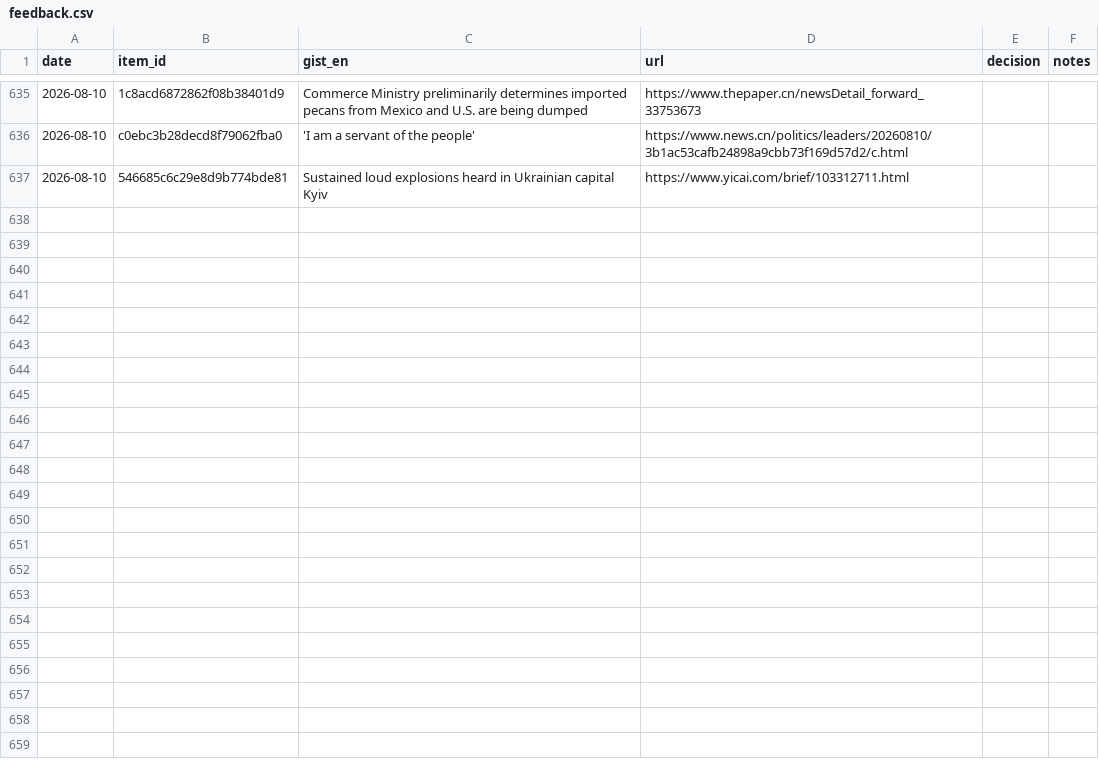
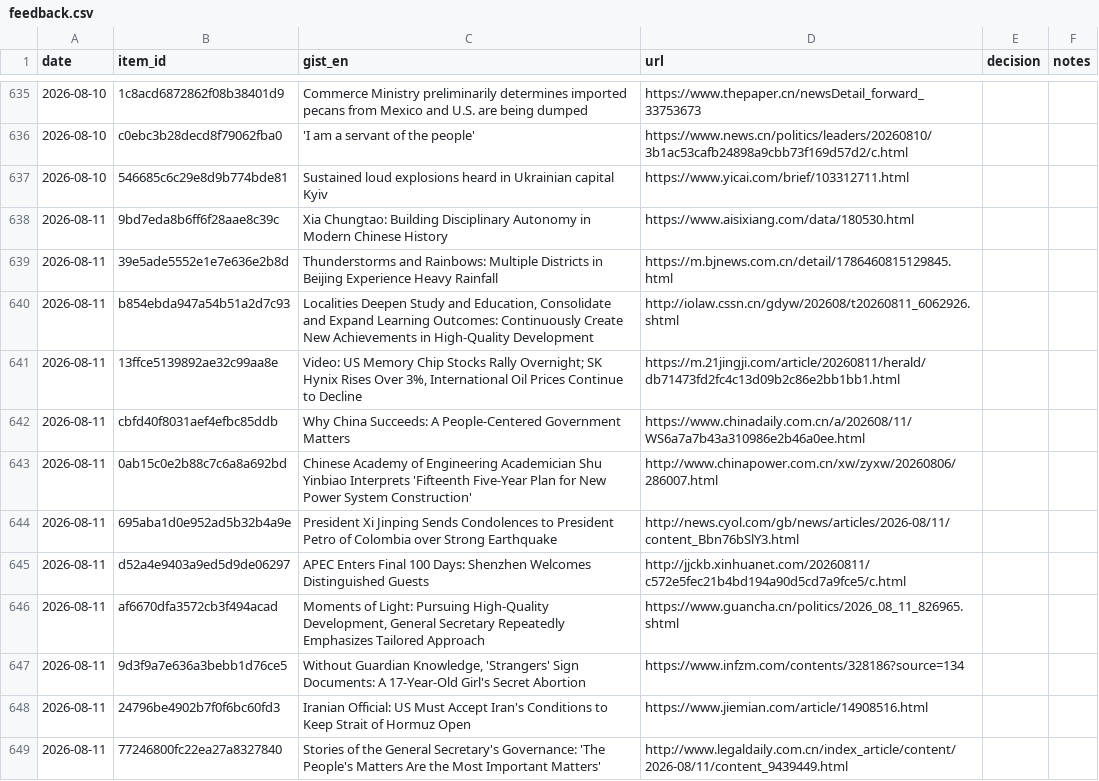
Before and after one commit to icastellamcdonald11-prog/Thesis, a CSV file: feedback.csv, drawn as a sheet; only a part is shown, gaps mark what is left out; the diff covers the shown part only.

```diff
--- a/feedback.csv
+++ b/feedback.csv
@@ -637 +637,13 @@ date,item_id,gist_en,url,decision,notes
 2026-08-10,546685c6c29e8d9b774bde81,Sustained loud explosions heard in Ukrainian capital Kyiv,https://www.yicai.com/brief/103312711.html,,
+2026-08-11,9bd7eda8b6ff6f28aae8c39c,Xia Chungtao: Building Disciplinary Autonomy in Modern Chinese History,https://www.aisixiang.com/data/180530.html,,
+2026-08-11,39e5ade5552e1e7e636e2b8d,Thunderstorms and Rainbows: Multiple Districts in Beijing Experience Heavy Rainfall,https://m.bjnews.com.cn/detail/1786460815129845.html,,
+2026-08-11,b854ebda947a54b51a2d7c93,"Localities Deepen Study and Education, Consolidate and Expand Learning Outcomes: Continuously Create New Achievements in High-Quality Development",http://iolaw.cssn.cn/gdyw/202608/t20260811_6062926.shtml,,
+2026-08-11,13ffce5139892ae32c99aa8e,"Video: US Memory Chip Stocks Rally Overnight; SK Hynix Rises Over 3%, International Oil Prices Continue to Decline",https://m.21jingji.com/article/20260811/herald/db71473fd2fc4c13d09b2c86e2bb1bb1.html,,
+2026-08-11,cbfd40f8031aef4efbc85ddb,Why China Succeeds: A People-Centered Government Matters,https://www.chinadaily.com.cn/a/202608/11/WS6a7a7b43a310986e2b46a0ee.html,,
+2026-08-11,0ab15c0e2b88c7c6a8a692bd,Chinese Academy of Engineering Academician Shu Yinbiao Interprets 'Fifteenth Five-Year Plan for New Power System Construction',http://www.chinapower.com.cn/xw/zyxw/20260806/286007.html,,
+2026-08-11,695aba1d0e952ad5b32b4a9e,President Xi Jinping Sends Condolences to President Petro of Colombia over Strong Earthquake,http://news.cyol.com/gb/news/articles/2026-08/11/content_Bbn76bSlY3.html,,
+2026-08-11,d52a4e9403a9ed5d9de06297,APEC Enters Final 100 Days: Shenzhen Welcomes Distinguished Guests,http://jjckb.xinhuanet.com/20260811/c572e5fec21b4bd194a90d5cd7a9fce5/c.html,,
+2026-08-11,af6670dfa3572cb3f494acad,"Moments of Light: Pursuing High-Quality Development, General Secretary Repeatedly Emphasizes Tailored Approach",https://www.guancha.cn/politics/2026_08_11_826965.shtml,,
+2026-08-11,9d3f9a7e636a3bebb1d76ce5,"Without Guardian Knowledge, 'Strangers' Sign Documents: A 17-Year-Old Girl's Secret Abortion",https://www.infzm.com/contents/328186?source=134,,
+2026-08-11,24796be4902b7f0f6bc60fd3,Iranian Official: US Must Accept Iran's Conditions to Keep Strait of Hormuz Open,https://www.jiemian.com/article/14908516.html,,
+2026-08-11,77246800fc22ea27a8327840,Stories of the General Secretary's Governance: 'The People's Matters Are the Most Important Matters',http://www.legaldaily.com.cn/index_article/content/2026-08/11/content_9439449.html,,
```
Also changed, not shown: 11 added rows elsewhere in this file, 2 other files.
